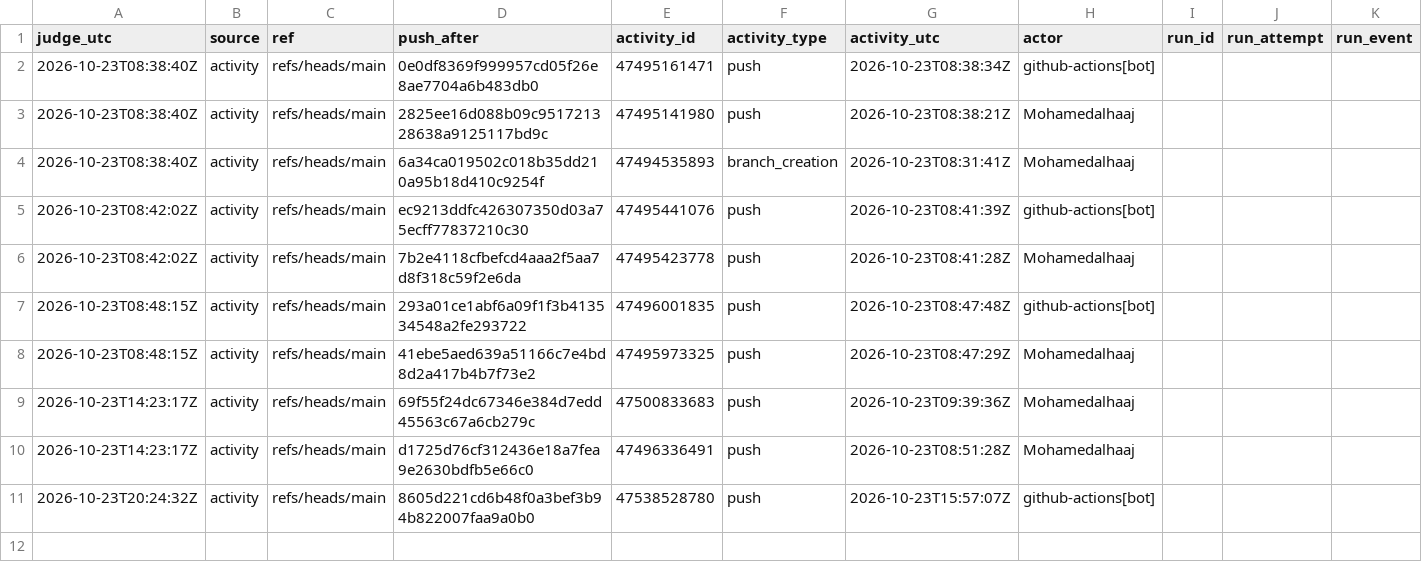
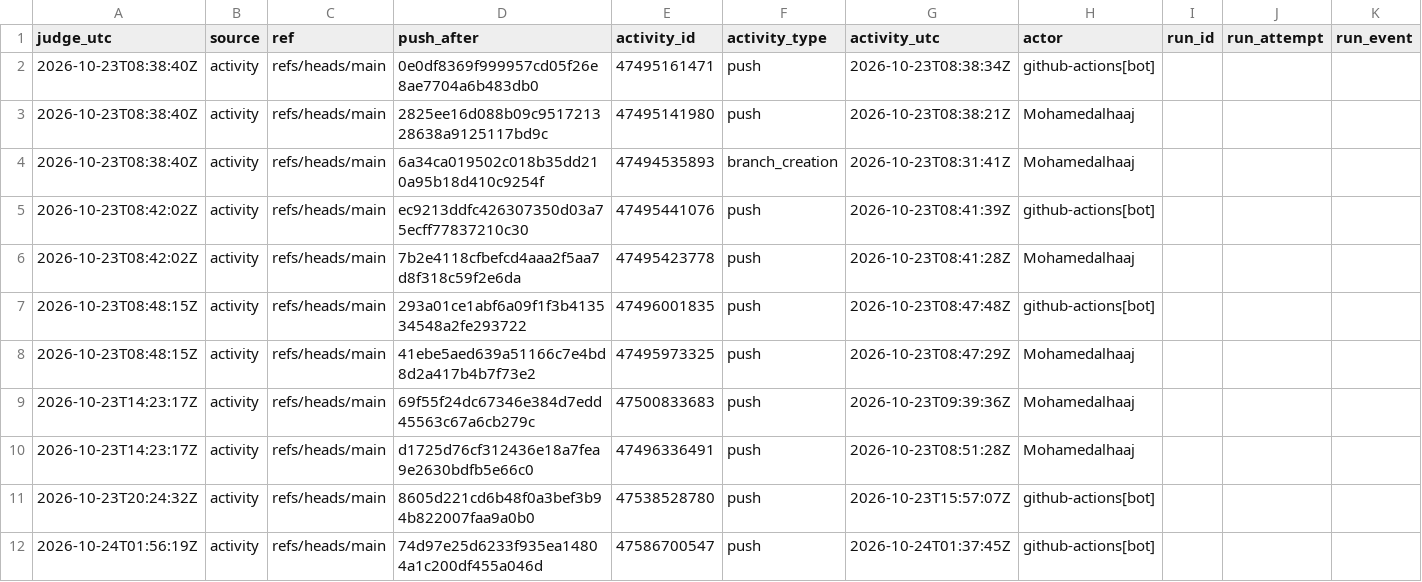
Before and after one commit to Mohamedalhaaj/gold-forward-watch, a CSV file: reports/judge_analyst/evidence.csv, drawn as a sheet; only a part is shown; rows hold the shown columns only; the diff names each change by its address in the sheet, - before the commit and + after, or states it on an @@ line.

```diff
--- a/reports/judge_analyst/evidence.csv
+++ b/reports/judge_analyst/evidence.csv
+row 12: 2026-10-24T01:56:19Z | activity | refs/heads/main | 74d97e25d6233f935ea14804a1c200df455a046d | 47586700547 | push | 2026-10-24T01:37:45Z | github-actions[bot]
```
Also changed, not shown: reports/judge_analyst/VERDICTS.csv, 3 other files.
